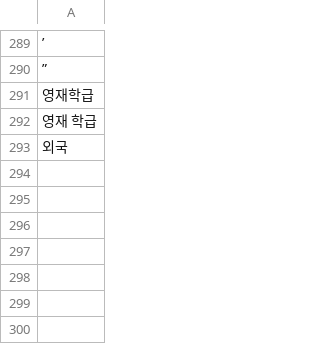
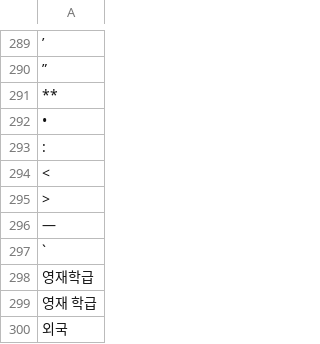
Before and after one commit to itmir913/WordFinderApp, a CSV file: default.csv, drawn as a sheet; only a part is shown, gaps mark what is left out; the diff names each change by its address in the sheet, - before the commit and + after, or states it on an @@ line.

Commit message:
AI 탐지용 CSV 갱신

```diff
--- a/default.csv
+++ b/default.csv
+row 291: **
+row 292: •
+row 293: :
+row 294: <
+row 295: >
+row 296: —
+row 297: `
```
